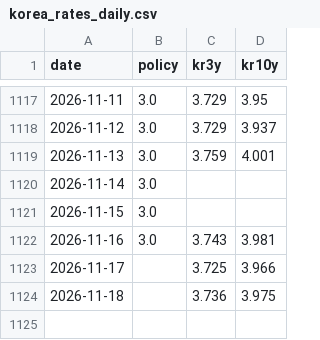
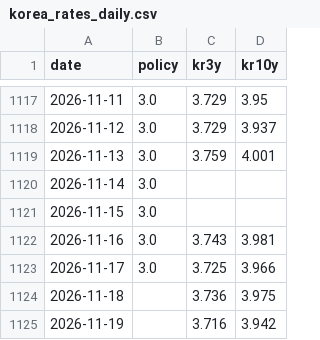
Before and after one commit to namyikim/predict_stock, a CSV file: macro_history/korea_rates_daily.csv, drawn as a sheet; only a part is shown, gaps mark what is left out.

```diff
--- a/macro_history/korea_rates_daily.csv
+++ b/macro_history/korea_rates_daily.csv
@@ -1122,3 +1122,4 @@ date,policy,kr3y,kr10y
 2026-11-16,3.0,3.743,3.981
-2026-11-17,,3.725,3.966
+2026-11-17,3.0,3.725,3.966
 2026-11-18,,3.736,3.975
+2026-11-19,,3.716,3.942
```
Also changed, not shown: macro_history/fx_inputs.csv, macro_history/us_market_daily.csv, 1 other file.
